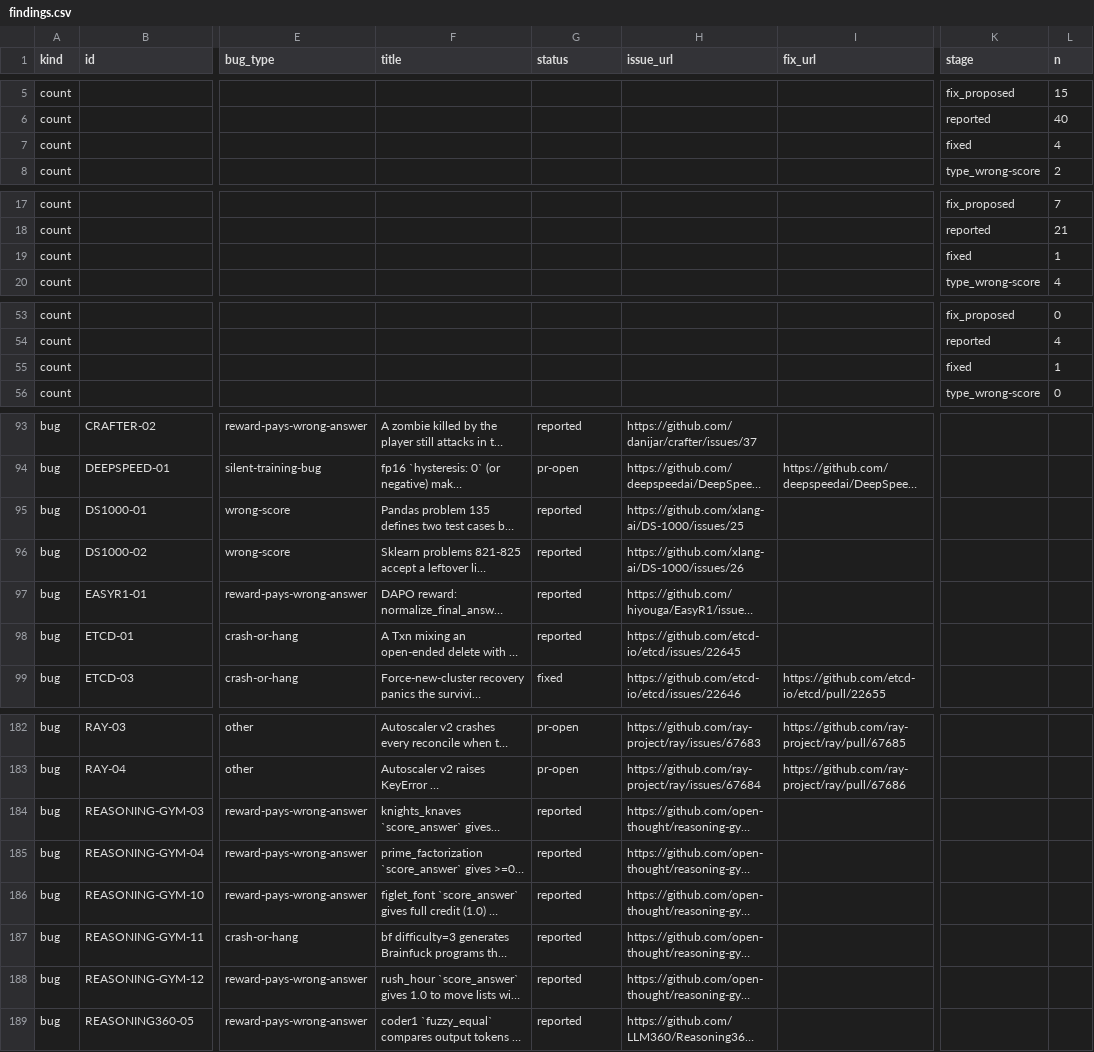
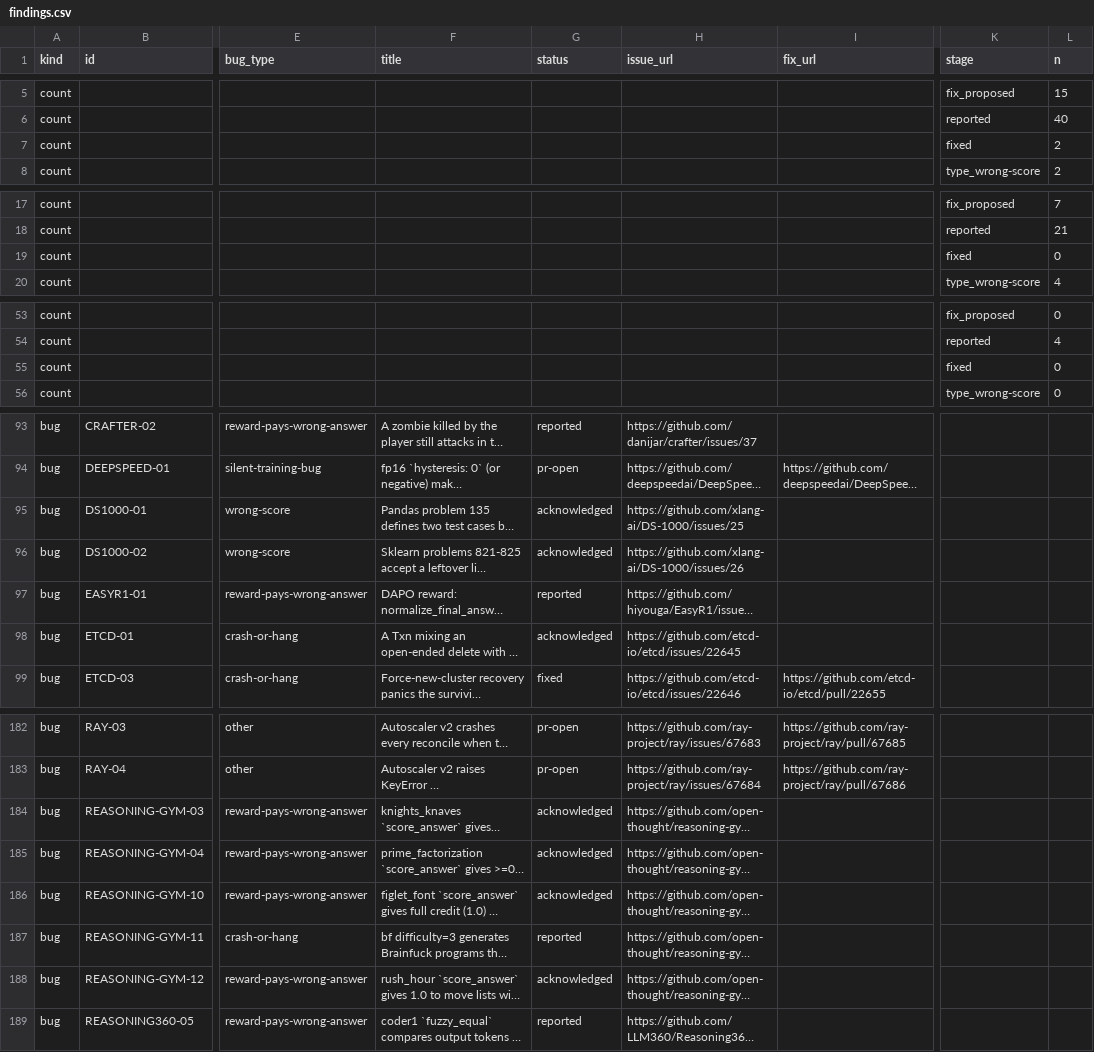
Before and after one commit to nlp-research-rosu/stackstate, a CSV file: data/seed/findings.csv, drawn as a sheet; only a part is shown, gaps mark what is left out; long unchanged cells end in …; the diff covers the shown part only; the diff names each change by its address in the sheet, - before the commit and + after, or states it on an @@ line.

```diff
--- a/data/seed/findings.csv
+++ b/data/seed/findings.csv
-L7 (n): 4
+L7 (n): 2
-L19 (n): 1
+L19 (n): 0
-L55 (n): 1
+L55 (n): 0
-G95:G96 (status): reported
+G95:G96 (status): acknowledged
-G98 (status): reported
+G98 (status): acknowledged
-G184:G186 (status): reported
+G184:G186 (status): acknowledged
-G188 (status): reported
+G188 (status): acknowledged
```
Also changed, not shown: 28 edited cells elsewhere in this file, 5 other files.
